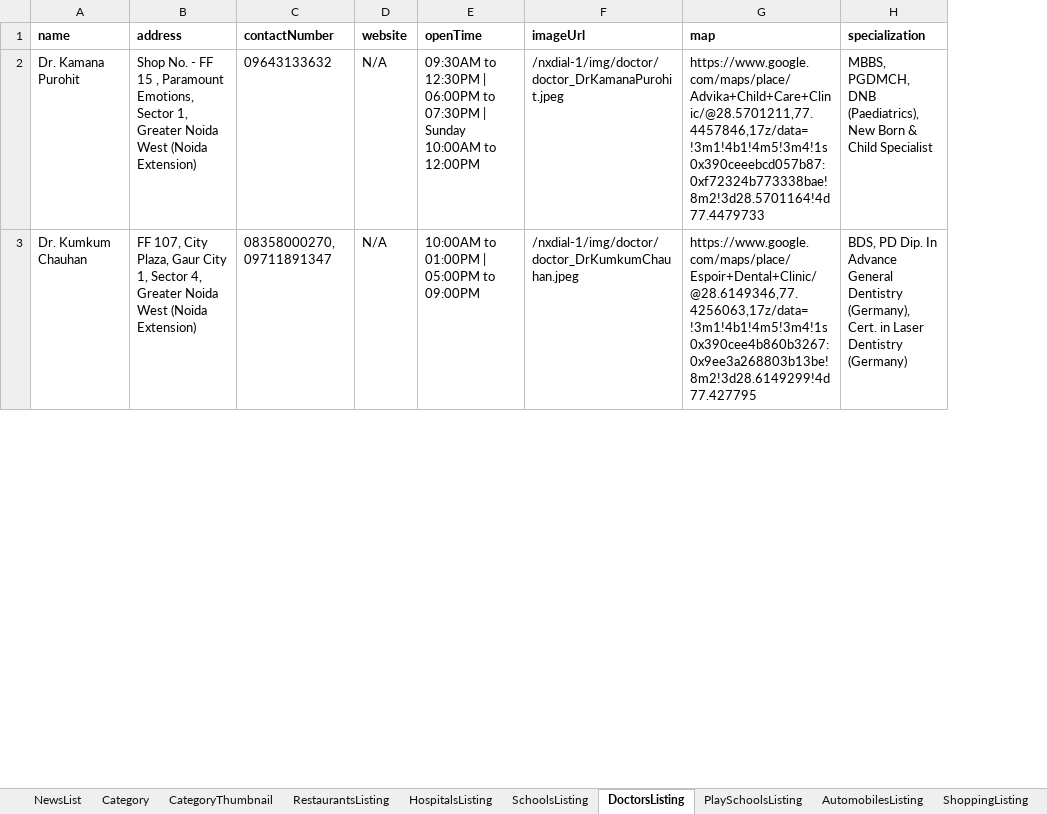
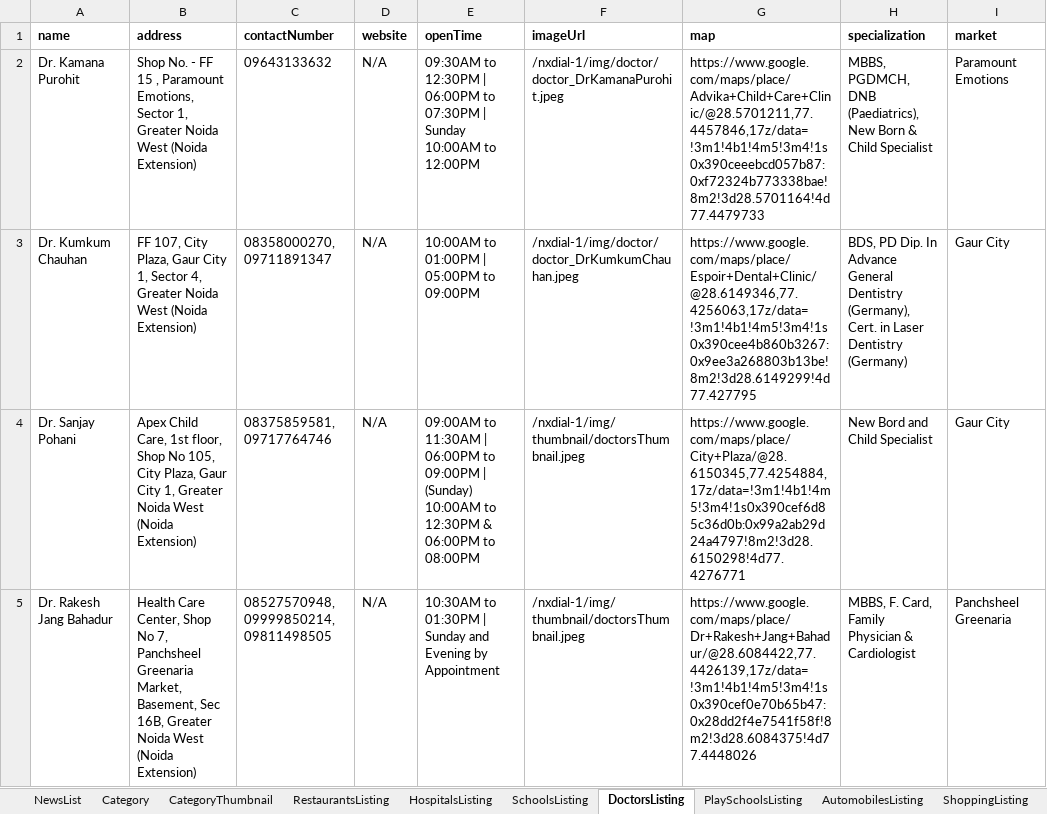
Before and after one commit to munishbharmoria/nx, an Excel workbook: src/main/resources/nxData_prod.xlsx, sheet DoctorsListing, drawn as a sheet; only a part is shown; values as stored, in another font and other column widths than the file's, no borders; the diff covers the shown part only; the diff names each change by its address in the sheet, - before the commit and + after, or states it on an @@ line.

Commit message:
Added new data

```diff
--- a/src/main/resources/nxData_prod.xlsx (sheet DoctorsListing)
+++ b/src/main/resources/nxData_prod.xlsx (sheet DoctorsListing)
+column I (market), rows 2-3: Paramount Emotions | Gaur City
+row 4: Dr. Sanjay Pohani | Apex Child Care, 1st floor, Shop No 105, City Plaza, Gaur City 1, Greater Noida West (Noida Extension) | 08375859581, 09717764746 | N/A | 09:00AM to 11:30AM | 06:00PM to 09:00PM | (Sunday) 10:00AM to 12:30PM & 06:00PM to 08:00PM | /nxdial-1/img/thumbnail/doctorsThumbnail.jpeg | https://www.google.com/maps/place/City+Plaza/@28.6150345,77.4254884,17z/data=!3m1!4b1!4m5!3m4!1s0x390cef6d85c36d0b:0x99a2ab29d24a4797!8m2!3d28.6150298!4d77.4276771 | New Bord and Child Specialist | Gaur City
+row 5: Dr. Rakesh Jang Bahadur | Health Care Center, Shop No 7, Panchsheel Greenaria Market, Basement, Sec 16B, Greater Noida West (Noida Extension) | 08527570948, 09999850214, 09811498505 | N/A | 10:30AM to 01:30PM | Sunday and Evening by Appointment | /nxdial-1/img/thumbnail/doctorsThumbnail.jpeg | https://www.google.com/maps/place/Dr+Rakesh+Jang+Bahadur/@28.6084422,77.4426139,17z/data=!3m1!4b1!4m5!3m4!1s0x390cef0e70b65b47:0x28dd2f4e7541f58f!8m2!3d28.6084375!4d77.4448026 | MBBS, F. Card, Family Physician & Cardiologist | Panchsheel Greenaria
```
Also changed, not shown: 4 added rows elsewhere in this sheet, sheet PlaySchoolsListing, sheet RestaurantsListing, 5 other files.
